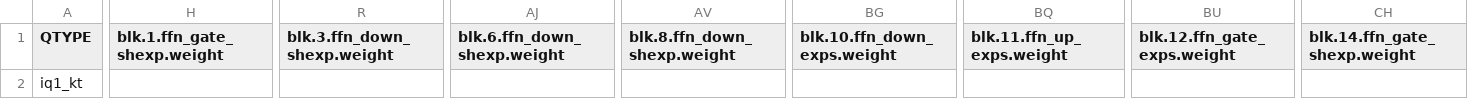
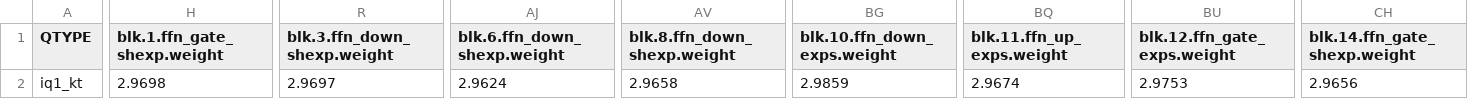
Before and after one commit to Thireus/GGUF-Tool-Suite, a CSV file: models/Kimi-K2-Instruct-0905/ppl_results.csv (was models/Kimi-K2-Instruct-0905/ppl_results_partial.csv), drawn as a sheet; only a part is shown, gaps mark what is left out; the diff covers the shown part only; the diff names each change by its address in the sheet, - before the commit and + after, or states it on an @@ line.

Commit message:
Qwen3-4B-Thinking-2507 compelte calibration data

```diff
--- a/models/Kimi-K2-Instruct-0905/ppl_results_partial.csv
+++ b/models/Kimi-K2-Instruct-0905/ppl_results.csv
-H2 (blk.1.ffn_gate_shexp.weight): (empty)
+H2 (blk.1.ffn_gate_shexp.weight): 2.9698
-R2 (blk.3.ffn_down_shexp.weight): (empty)
+R2 (blk.3.ffn_down_shexp.weight): 2.9697
-AJ2 (blk.6.ffn_down_shexp.weight): (empty)
+AJ2 (blk.6.ffn_down_shexp.weight): 2.9624
-AV2 (blk.8.ffn_down_shexp.weight): (empty)
+AV2 (blk.8.ffn_down_shexp.weight): 2.9658
-BG2 (blk.10.ffn_down_exps.weight): (empty)
+BG2 (blk.10.ffn_down_exps.weight): 2.9859
-BQ2 (blk.11.ffn_up_exps.weight): (empty)
+BQ2 (blk.11.ffn_up_exps.weight): 2.9674
-BU2 (blk.12.ffn_gate_exps.weight): (empty)
+BU2 (blk.12.ffn_gate_exps.weight): 2.9753
-CH2 (blk.14.ffn_gate_shexp.weight): (empty)
+CH2 (blk.14.ffn_gate_shexp.weight): 2.9656
```
Also changed, not shown: 15 edited cells elsewhere in this file, 1 other file.
